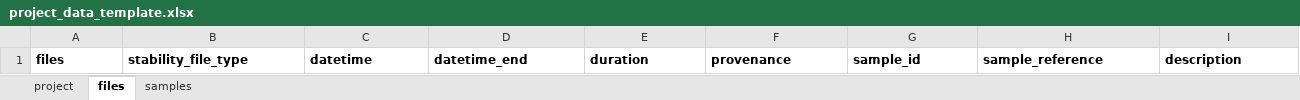
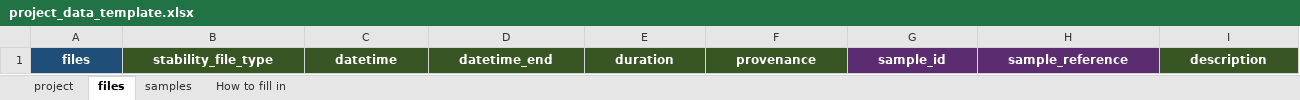
Before and after one commit to FAIRmat-NFDI/nomad-pv-stability-measurements, an Excel workbook: src/nomad_pv_stability_measurements/example_uploads/project_data_template.xlsx, sheet files, drawn as a sheet; values as stored, in another font and other column widths than the file's, no borders; the diff names each change by its address in the sheet, - before the commit and + after, or states it on an @@ line.

```diff
--- a/src/nomad_pv_stability_measurements/example_uploads/project_data_template.xlsx (sheet files)
+++ b/src/nomad_pv_stability_measurements/example_uploads/project_data_template.xlsx (sheet files)
+sheet tab: How to fill in
@@ A1:I1 text colour: black → #FFFFFF, alignment: left → center @@
-A1 fill: none
+A1 fill: #1F4E79
-B1:F1 fill: none
+B1:F1 fill: #375623
-G1:H1 fill: none
+G1:H1 fill: #5B2C6F
-I1 fill: none
+I1 fill: #375623
```
Also changed, not shown: sheet samples, sheet project, src/nomad_pv_stability_measurements/example_uploads/stability_project/project_data.xlsx, 3 other files.
